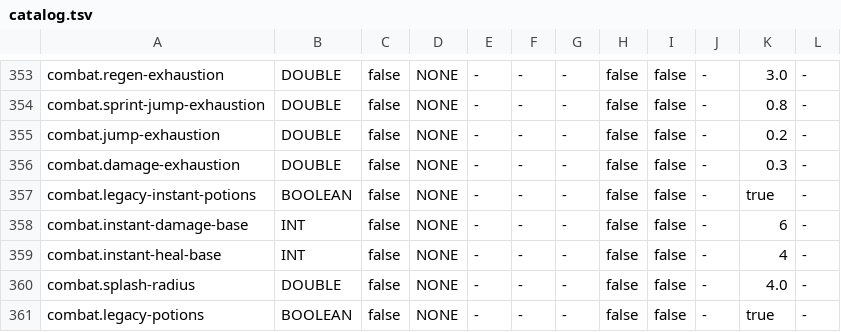
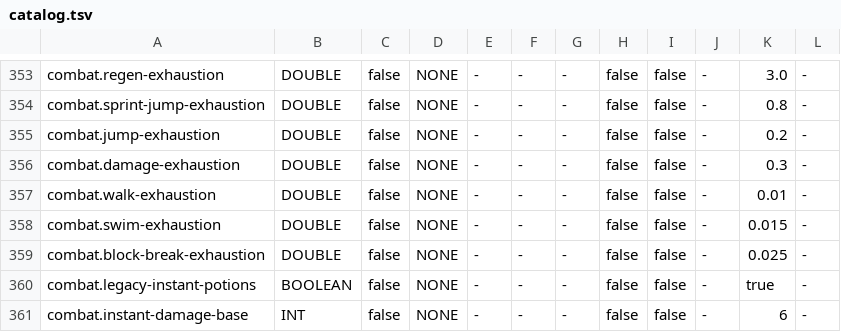
Before and after one commit to adrielorihuela/LegacyFolia, a TSV file: folia-server/src/main/resources/legacyfolia/catalog.tsv, drawn as a sheet; only a part is shown, gaps mark what is left out; the shorter side is filled out with more unchanged rows; the diff names each change by its address in the sheet, - before the commit and + after, or states it on an @@ line.

```diff
--- a/folia-server/src/main/resources/legacyfolia/catalog.tsv
+++ b/folia-server/src/main/resources/legacyfolia/catalog.tsv
+row 357: combat.walk-exhaustion | DOUBLE | false | NONE | - | - | - | false | false | - | 0.01 | -
+row 358: combat.swim-exhaustion | DOUBLE | false | NONE | - | - | - | false | false | - | 0.015 | -
+row 359: combat.block-break-exhaustion | DOUBLE | false | NONE | - | - | - | false | false | - | 0.025 | -
```
Also changed, not shown: 5 other files.
